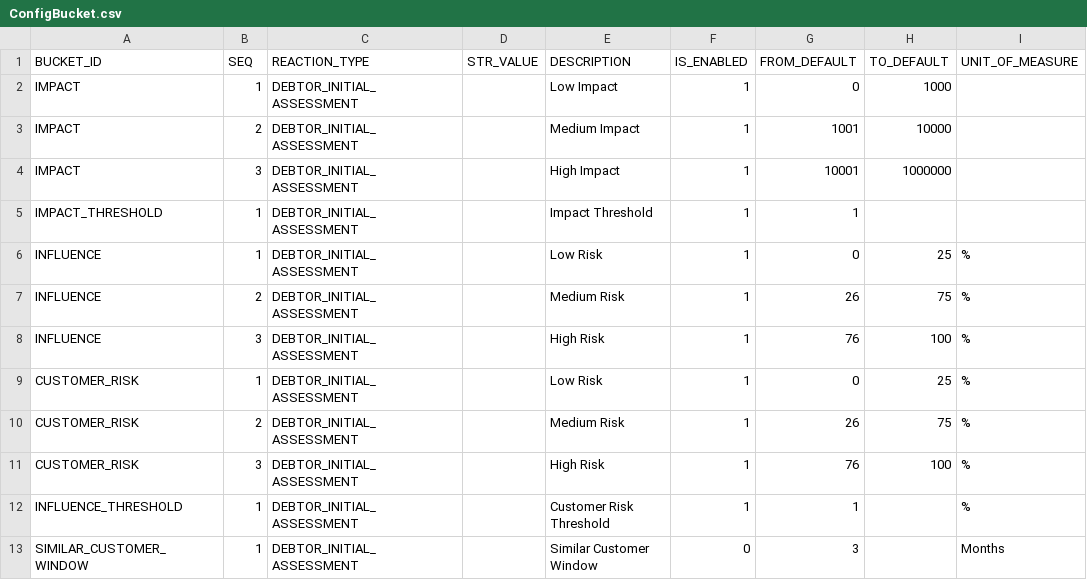
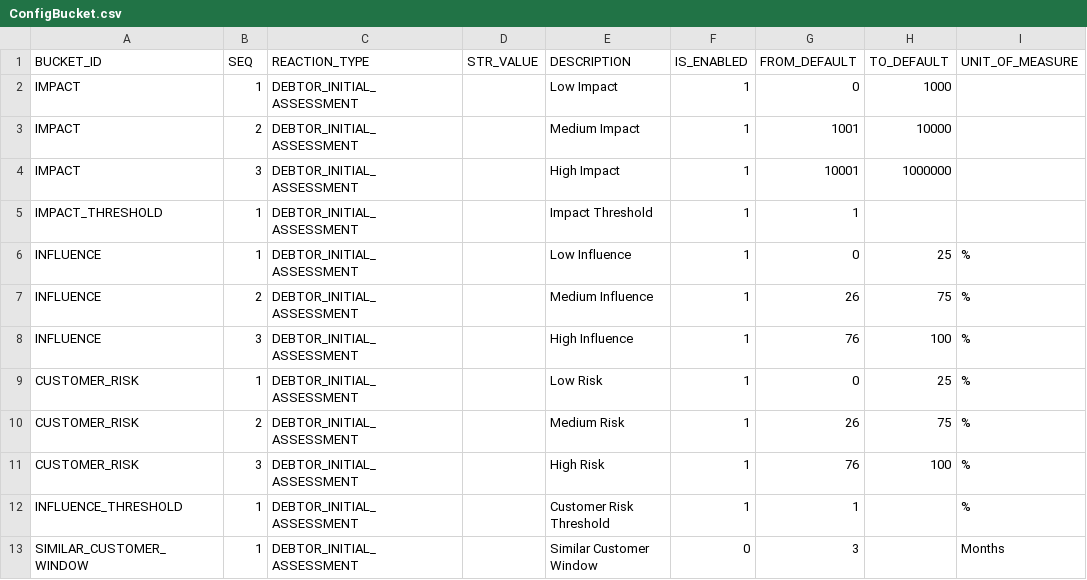
Before and after one commit to alexhonki/osr_edw_lti, a CSV file: core_db/src/data/AdminData/ConfigBucket.csv, drawn as a sheet; only a part is shown; the diff names each change by its address in the sheet, - before the commit and + after, or states it on an @@ line.

```diff
--- a/core_db/src/data/AdminData/ConfigBucket.csv
+++ b/core_db/src/data/AdminData/ConfigBucket.csv
-E6 (DESCRIPTION): Low Risk
+E6 (DESCRIPTION): Low Influence
-E7 (DESCRIPTION): Medium Risk
+E7 (DESCRIPTION): Medium Influence
-E8 (DESCRIPTION): High Risk
+E8 (DESCRIPTION): High Influence
```
Also changed, not shown: 2 other files.
